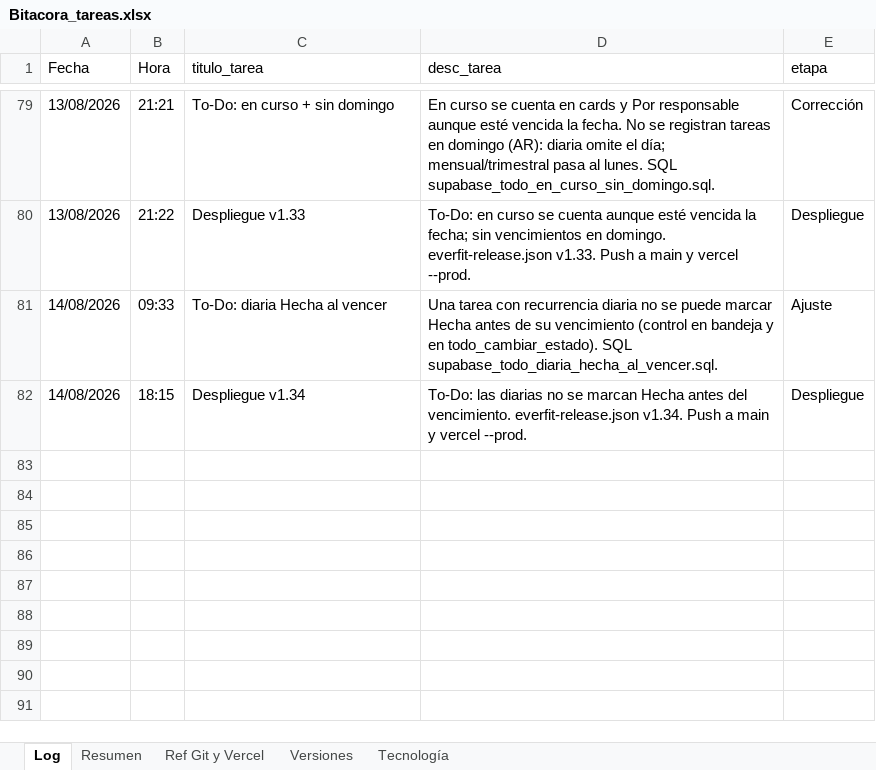
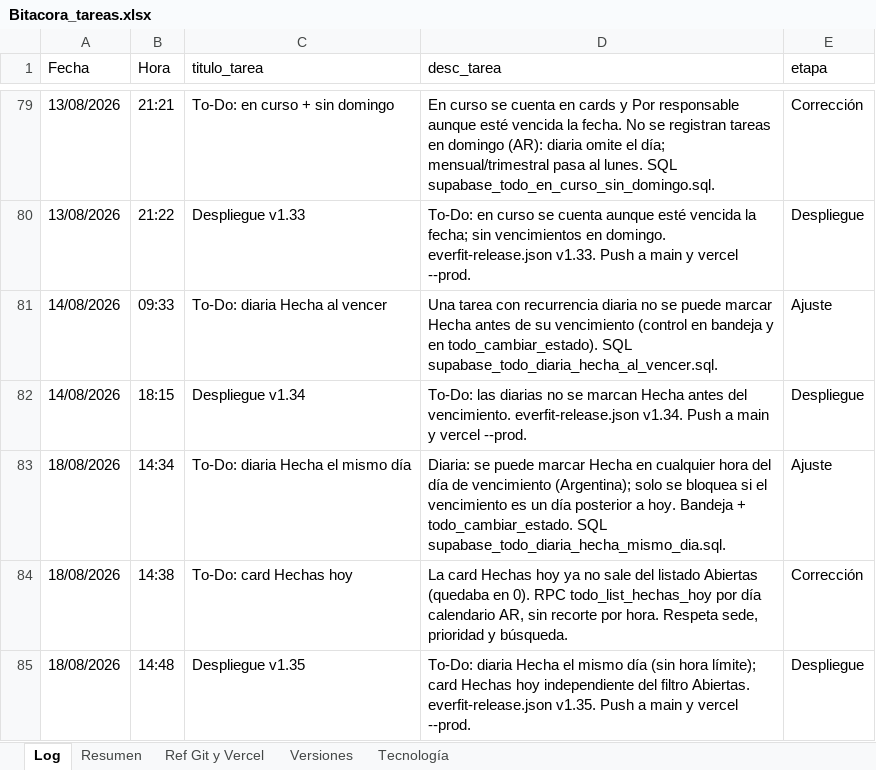
Before and after one commit to lucasbustosmartin-coder/Everfit, an Excel workbook: Bitacora_tareas.xlsx, sheet Log, drawn as a sheet; only a part is shown, gaps mark what is left out; values as stored, in another font and other column widths than the file's, no borders; the diff names each change by its address in the sheet, - before the commit and + after, or states it on an @@ line.

```diff
--- a/Bitacora_tareas.xlsx (sheet Log)
+++ b/Bitacora_tareas.xlsx (sheet Log)
+row 83: 18/08/2026 | 14:34 | To-Do: diaria Hecha el mismo día | Diaria: se puede marcar Hecha en cualquier hora del día de vencimiento (Argentina); solo se bloquea si el vencimiento es un día posterior a hoy. Bandeja + todo_cambiar_estado. SQL supabase_todo_diaria_hecha_mismo_dia.sql. | Ajuste
+row 84: 18/08/2026 | 14:38 | To-Do: card Hechas hoy | La card Hechas hoy ya no sale del listado Abiertas (quedaba en 0). RPC todo_list_hechas_hoy por día calendario AR, sin recorte por hora. Respeta sede, prioridad y búsqueda. | Corrección
+row 85: 18/08/2026 | 14:48 | Despliegue v1.35 | To-Do: diaria Hecha el mismo día (sin hora límite); card Hechas hoy independiente del filtro Abiertas. everfit-release.json v1.35. Push a main y vercel --prod. | Despliegue
```
Also changed, not shown: sheet Versiones, sheet Resumen, 6 other files.
